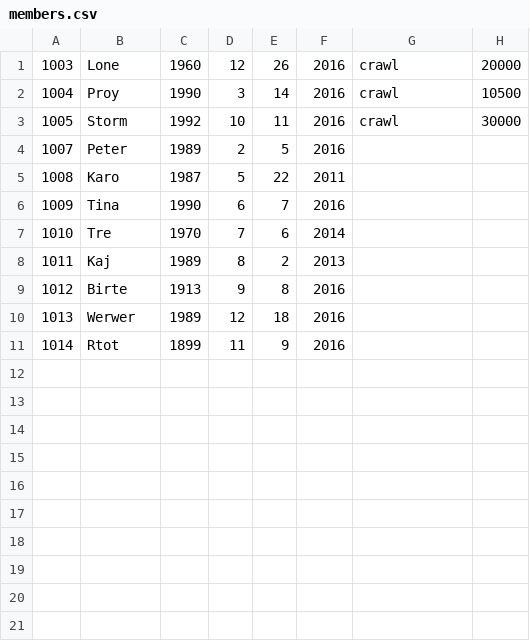
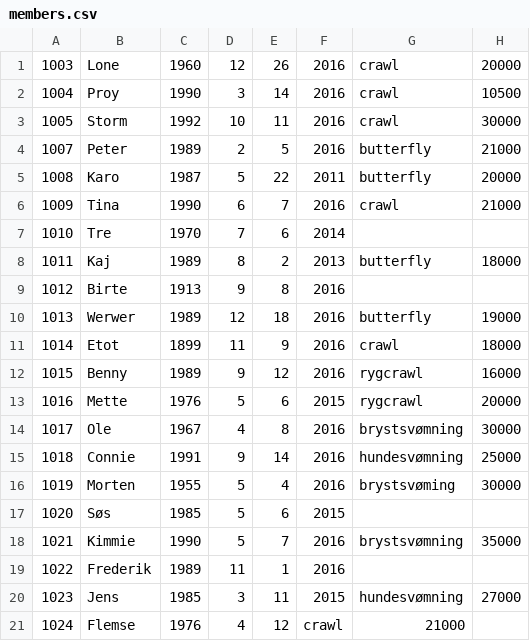
Before and after one commit to Klejne/Delfinen, a CSV file: members.csv, drawn as a sheet; the diff names each change by its address in the sheet, - before the commit and + after, or states it on an @@ line.

Commit message:
Lav flere medlemmer

```diff
--- a/members.csv
+++ b/members.csv
-G4:G5: (empty)
+G4:G5: butterfly
-H4: (empty)
+H4: 21000
-H5: (empty)
+H5: 20000
-G6: (empty)
+G6: crawl
-H6: (empty)
+H6: 21000
-G8: (empty)
+G8: butterfly
-H8: (empty)
+H8: 18000
-G10: (empty)
+G10: butterfly
-H10: (empty)
+H10: 19000
-B11: Rtot
+B11: Etot
-G11: (empty)
+G11: crawl
-H11: (empty)
+H11: 18000
+row 12: 1015 | Benny | 1989 | 9 | 12 | 2016 | rygcrawl | 16000
+row 13: 1016 | Mette | 1976 | 5 | 6 | 2015 | rygcrawl | 20000
+row 14: 1017 | Ole | 1967 | 4 | 8 | 2016 | brystsvømning | 30000
+row 15: 1018 | Connie | 1991 | 9 | 14 | 2016 | hundesvømning | 25000
+row 16: 1019 | Morten | 1955 | 5 | 4 | 2016 | brystsvøming | 30000
+row 17: 1020 | Søs | 1985 | 5 | 6 | 2015
+row 18: 1021 | Kimmie | 1990 | 5 | 7 | 2016 | brystsvømning | 35000
+row 19: 1022 | Frederik | 1989 | 11 | 1 | 2016
+row 20: 1023 | Jens | 1985 | 3 | 11 | 2015 | hundesvømning | 27000
+row 21: 1024 | Flemse | 1976 | 4 | 12 | crawl | 21000
```
